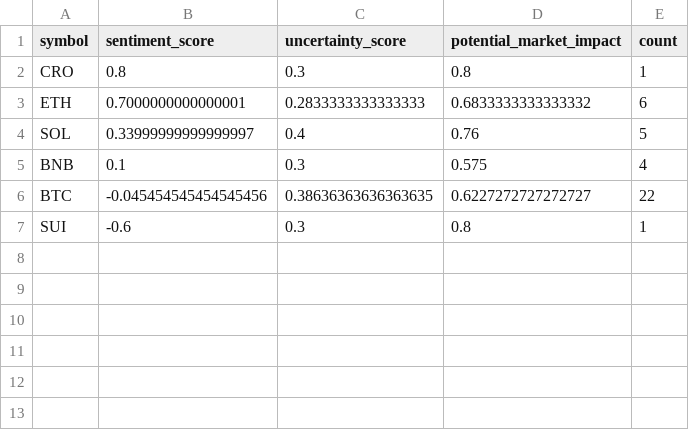
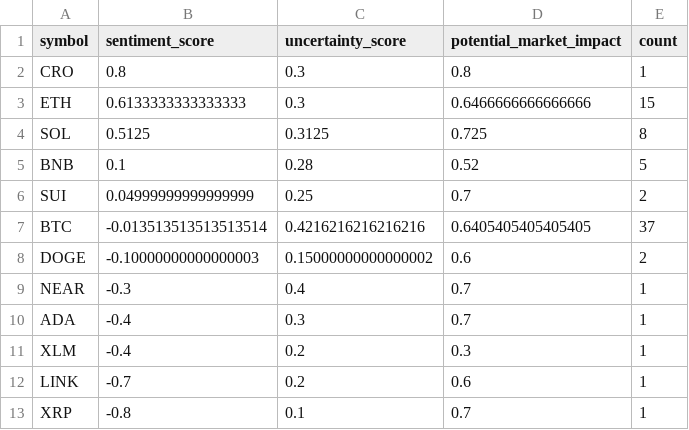
Before and after one commit to vd1371/vd1371.github.io, a CSV file: data/projects/recent_sentiment.csv, drawn as a sheet.

Commit message:
Update sentiment analysis

```diff
--- a/data/projects/recent_sentiment.csv
+++ b/data/projects/recent_sentiment.csv
@@ -2,6 +2,12 @@ symbol,sentiment_score,uncertainty_score,potential_market_impact,count
 CRO,0.8,0.3,0.8,1
-ETH,0.7000000000000001,0.2833333333333333,0.6833333333333332,6
-SOL,0.33999999999999997,0.4,0.76,5
-BNB,0.1,0.3,0.575,4
-BTC,-0.045454545454545456,0.38636363636363635,0.6227272727272727,22
-SUI,-0.6,0.3,0.8,1
+ETH,0.6133333333333333,0.3,0.6466666666666666,15
+SOL,0.5125,0.3125,0.725,8
+BNB,0.1,0.28,0.52,5
+SUI,0.04999999999999999,0.25,0.7,2
+BTC,-0.013513513513513514,0.4216216216216216,0.6405405405405405,37
+DOGE,-0.10000000000000003,0.15000000000000002,0.6,2
+NEAR,-0.3,0.4,0.7,1
+ADA,-0.4,0.3,0.7,1
+XLM,-0.4,0.2,0.3,1
+LINK,-0.7,0.2,0.6,1
+XRP,-0.8,0.1,0.7,1
```
Also changed, not shown: 1 other file.
